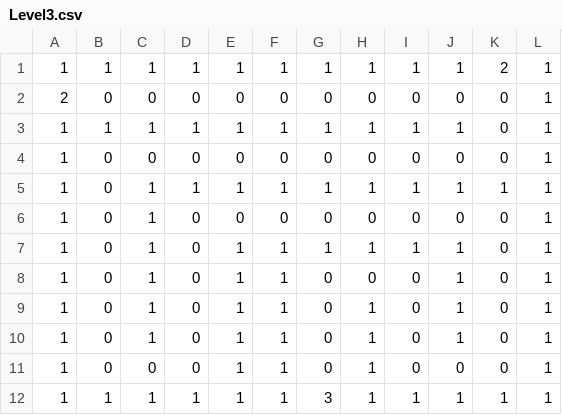
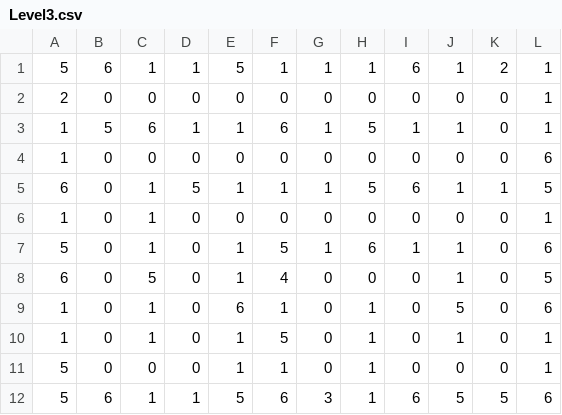
Before and after one commit to sonNhan/CS3540, a CSV file: Assets/Settings/Level3.csv, drawn as a sheet.

Commit message:
Implemented unique decorations for each level

```diff
--- a/Assets/Settings/Level3.csv
+++ b/Assets/Settings/Level3.csv
@@ -1,12 +1,12 @@
-1,1,1,1,1,1,1,1,1,1,2,1
+5,6,1,1,5,1,1,1,6,1,2,1
 2,0,0,0,0,0,0,0,0,0,0,1
-1,1,1,1,1,1,1,1,1,1,0,1
-1,0,0,0,0,0,0,0,0,0,0,1
-1,0,1,1,1,1,1,1,1,1,1,1
+1,5,6,1,1,6,1,5,1,1,0,1
+1,0,0,0,0,0,0,0,0,0,0,6
+6,0,1,5,1,1,1,5,6,1,1,5
 1,0,1,0,0,0,0,0,0,0,0,1
-1,0,1,0,1,1,1,1,1,1,0,1
-1,0,1,0,1,1,0,0,0,1,0,1
-1,0,1,0,1,1,0,1,0,1,0,1
-1,0,1,0,1,1,0,1,0,1,0,1
-1,0,0,0,1,1,0,1,0,0,0,1
-1,1,1,1,1,1,3,1,1,1,1,1
+5,0,1,0,1,5,1,6,1,1,0,6
+6,0,5,0,1,4,0,0,0,1,0,5
+1,0,1,0,6,1,0,1,0,5,0,6
+1,0,1,0,1,5,0,1,0,1,0,1
+5,0,0,0,1,1,0,1,0,0,0,1
+5,6,1,1,5,6,3,1,6,5,5,6
```
Also changed, not shown: 9 other files.
